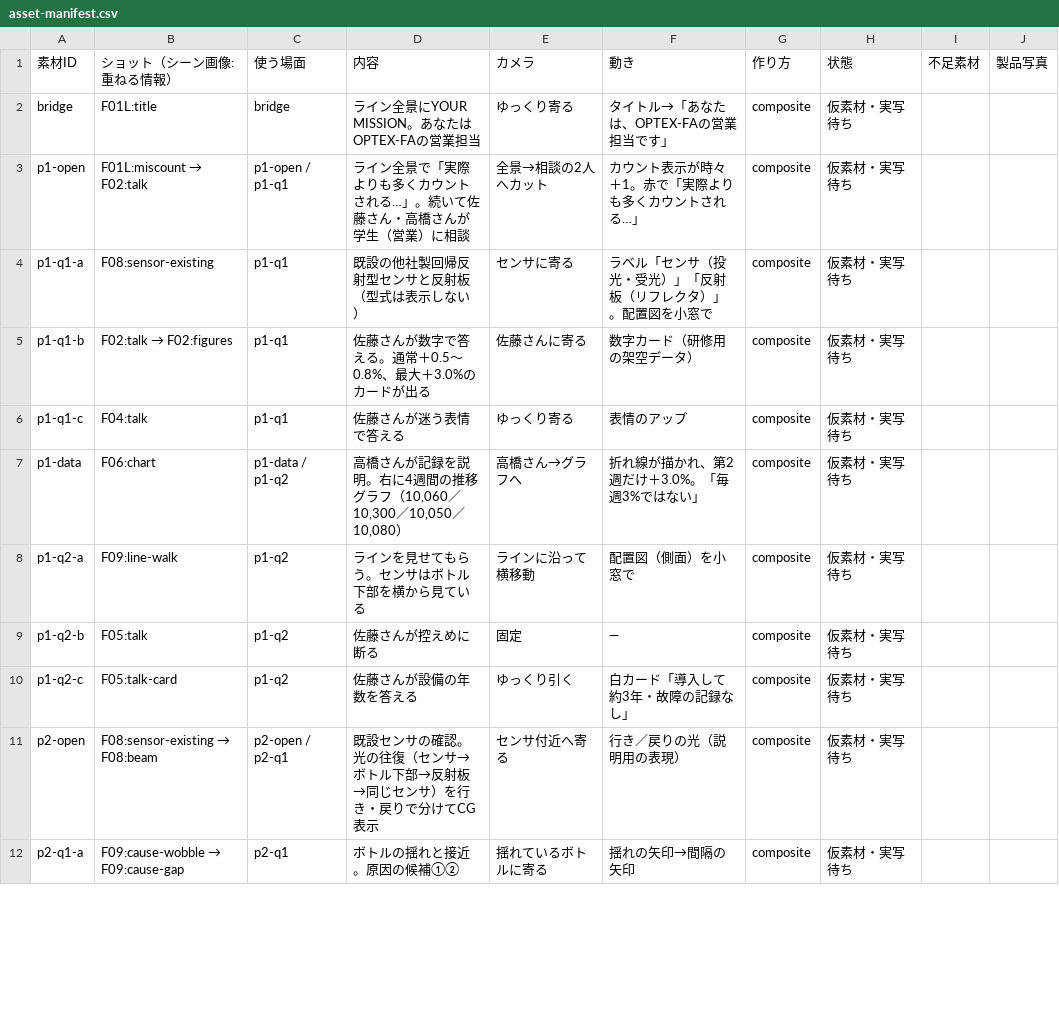
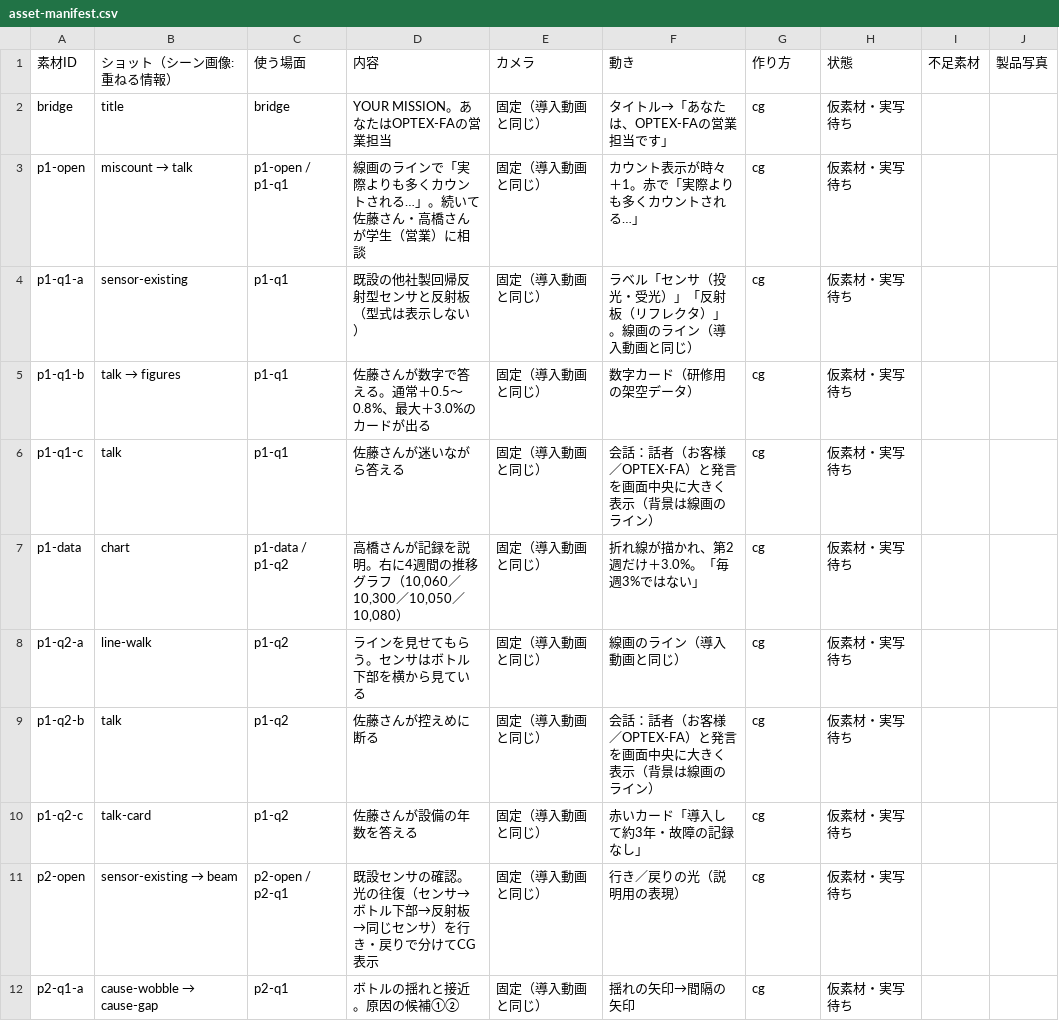
Before and after one commit to 45delonghi-alt/sales-training-video, a CSV file: docs/consulting-experience/asset-manifest.csv, drawn as a sheet; only a part is shown; the diff covers the shown part only.

```diff
--- a/docs/consulting-experience/asset-manifest.csv
+++ b/docs/consulting-experience/asset-manifest.csv
@@ -1,12 +1,12 @@
 "素材ID","ショット（シーン画像:重ねる情報）","使う場面","内容","カメラ","動き","作り方","状態","不足素材","製品写真"
-"bridge","F01L:title","bridge","ライン全景にYOUR MISSION。あなたはOPTEX-FAの営業担当","ゆっくり寄る","タイトル→「あなたは、OPTEX-FAの営業担当です」","composite","仮素材・実写待ち","",""
-"p1-open","F01L:miscount → F02:talk","p1-open / p1-q1","ライン全景で「実際よりも多くカウントされる…」。続いて佐藤さん・高橋さんが学生（営業）に相談","全景→相談の2人へカット","カウント表示が時々＋1。赤で「実際よりも多くカウントされる…」","composite","仮素材・実写待ち","",""
-"p1-q1-a","F08:sensor-existing","p1-q1","既設の他社製回帰反射型センサと反射板（型式は表示しない）","センサに寄る","ラベル「センサ（投光・受光）」「反射板（リフレクタ）」。配置図を小窓で","composite","仮素材・実写待ち","",""
-"p1-q1-b","F02:talk → F02:figures","p1-q1","佐藤さんが数字で答える。通常＋0.5〜0.8%、最大＋3.0%のカードが出る","佐藤さんに寄る","数字カード（研修用の架空データ）","composite","仮素材・実写待ち","",""
-"p1-q1-c","F04:talk","p1-q1","佐藤さんが迷う表情で答える","ゆっくり寄る","表情のアップ","composite","仮素材・実写待ち","",""
-"p1-data","F06:chart","p1-data / p1-q2","高橋さんが記録を説明。右に4週間の推移グラフ（10,060／10,300／10,050／10,080）","高橋さん→グラフへ","折れ線が描かれ、第2週だけ＋3.0%。「毎週3%ではない」","composite","仮素材・実写待ち","",""
-"p1-q2-a","F09:line-walk","p1-q2","ラインを見せてもらう。センサはボトル下部を横から見ている","ラインに沿って横移動","配置図（側面）を小窓で","composite","仮素材・実写待ち","",""
-"p1-q2-b","F05:talk","p1-q2","佐藤さんが控えめに断る","固定","—","composite","仮素材・実写待ち","",""
-"p1-q2-c","F05:talk-card","p1-q2","佐藤さんが設備の年数を答える","ゆっくり引く","白カード「導入して約3年・故障の記録なし」","composite","仮素材・実写待ち","",""
-"p2-open","F08:sensor-existing → F08:beam","p2-open / p2-q1","既設センサの確認。光の往復（センサ→ボトル下部→反射板→同じセンサ）を行き・戻りで分けてCG表示","センサ付近へ寄る","行き／戻りの光（説明用の表現）","composite","仮素材・実写待ち","",""
-"p2-q1-a","F09:cause-wobble → F09:cause-gap","p2-q1","ボトルの揺れと接近。原因の候補①②","揺れているボトルに寄る","揺れの矢印→間隔の矢印","composite","仮素材・実写待ち","",""
+"bridge","title","bridge","YOUR MISSION。あなたはOPTEX-FAの営業担当","固定（導入動画と同じ）","タイトル→「あなたは、OPTEX-FAの営業担当です」","cg","仮素材・実写待ち","",""
+"p1-open","miscount → talk","p1-open / p1-q1","線画のラインで「実際よりも多くカウントされる…」。続いて佐藤さん・高橋さんが学生（営業）に相談","固定（導入動画と同じ）","カウント表示が時々＋1。赤で「実際よりも多くカウントされる…」","cg","仮素材・実写待ち","",""
+"p1-q1-a","sensor-existing","p1-q1","既設の他社製回帰反射型センサと反射板（型式は表示しない）","固定（導入動画と同じ）","ラベル「センサ（投光・受光）」「反射板（リフレクタ）」。線画のライン（導入動画と同じ）","cg","仮素材・実写待ち","",""
+"p1-q1-b","talk → figures","p1-q1","佐藤さんが数字で答える。通常＋0.5〜0.8%、最大＋3.0%のカードが出る","固定（導入動画と同じ）","数字カード（研修用の架空データ）","cg","仮素材・実写待ち","",""
+"p1-q1-c","talk","p1-q1","佐藤さんが迷いながら答える","固定（導入動画と同じ）","会話：話者（お客様／OPTEX-FA）と発言を画面中央に大きく表示（背景は線画のライン）","cg","仮素材・実写待ち","",""
+"p1-data","chart","p1-data / p1-q2","高橋さんが記録を説明。右に4週間の推移グラフ（10,060／10,300／10,050／10,080）","固定（導入動画と同じ）","折れ線が描かれ、第2週だけ＋3.0%。「毎週3%ではない」","cg","仮素材・実写待ち","",""
+"p1-q2-a","line-walk","p1-q2","ラインを見せてもらう。センサはボトル下部を横から見ている","固定（導入動画と同じ）","線画のライン（導入動画と同じ）","cg","仮素材・実写待ち","",""
+"p1-q2-b","talk","p1-q2","佐藤さんが控えめに断る","固定（導入動画と同じ）","会話：話者（お客様／OPTEX-FA）と発言を画面中央に大きく表示（背景は線画のライン）","cg","仮素材・実写待ち","",""
+"p1-q2-c","talk-card","p1-q2","佐藤さんが設備の年数を答える","固定（導入動画と同じ）","赤いカード「導入して約3年・故障の記録なし」","cg","仮素材・実写待ち","",""
+"p2-open","sensor-existing → beam","p2-open / p2-q1","既設センサの確認。光の往復（センサ→ボトル下部→反射板→同じセンサ）を行き・戻りで分けてCG表示","固定（導入動画と同じ）","行き／戻りの光（説明用の表現）","cg","仮素材・実写待ち","",""
+"p2-q1-a","cause-wobble → cause-gap","p2-q1","ボトルの揺れと接近。原因の候補①②","固定（導入動画と同じ）","揺れの矢印→間隔の矢印","cg","仮素材・実写待ち","",""
```
Also changed, not shown: 114 edited cells elsewhere in this file, 35 other files.
